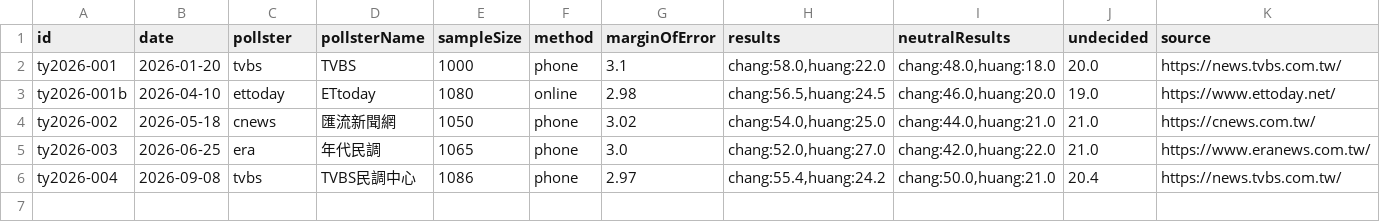
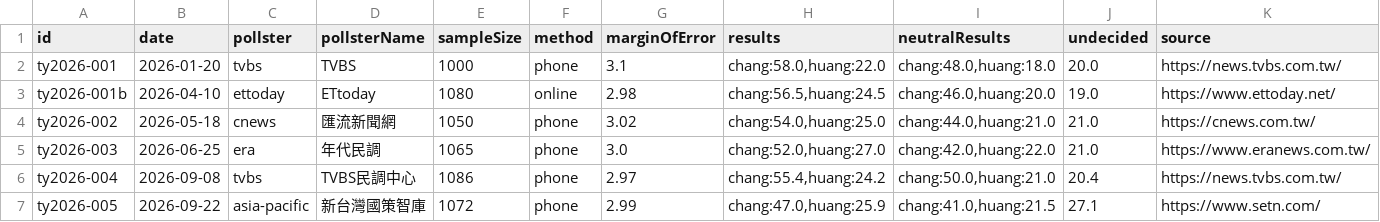
Before and after one commit to sakuradigi/clearpoll, a CSV file: sheets_import/2026-taoyuan-mayor.csv, drawn as a sheet.

```diff
--- a/sheets_import/2026-taoyuan-mayor.csv
+++ b/sheets_import/2026-taoyuan-mayor.csv
@@ -6 +6,2 @@ ty2026-003,2026-06-25,era,年代民調,1065,phone,3.0,"chang:52.0,huang:27.0","c
 ty2026-004,2026-09-08,tvbs,TVBS民調中心,1086,phone,2.97,"chang:55.4,huang:24.2","chang:50.0,huang:21.0",20.4,https://news.tvbs.com.tw/
+ty2026-005,2026-09-22,asia-pacific,新台灣國策智庫,1072,phone,2.99,"chang:47.0,huang:25.9","chang:41.0,huang:21.5",27.1,https://www.setn.com/
```
Also changed, not shown: sheets_import/2026-keelung-mayor.csv, sheets_import/2026-newtaipei-mayor.csv, 5 other files.
